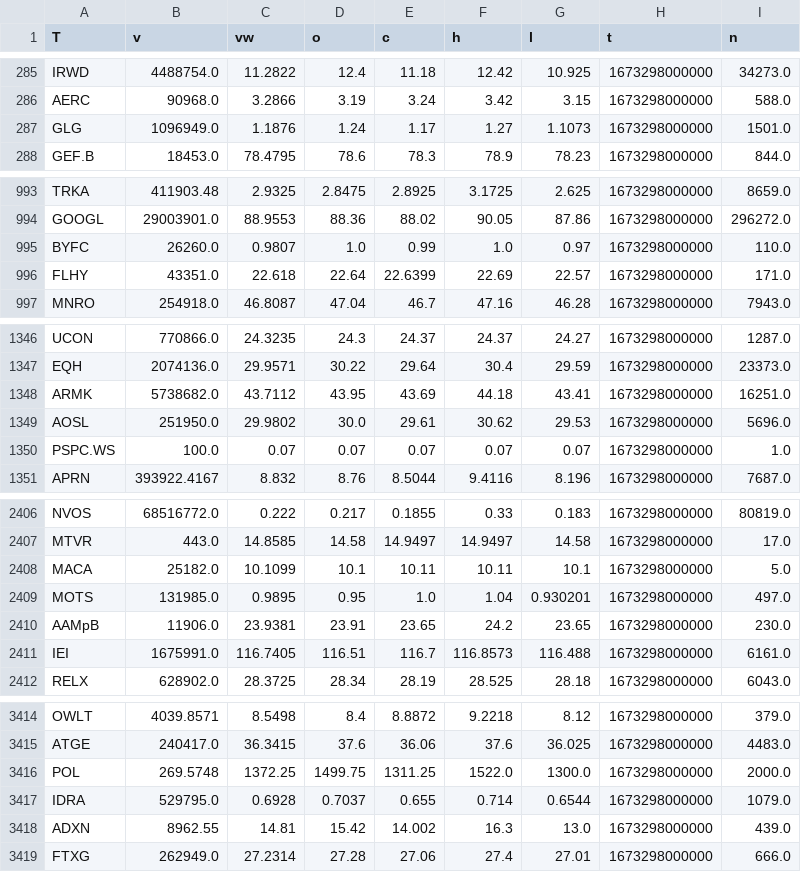
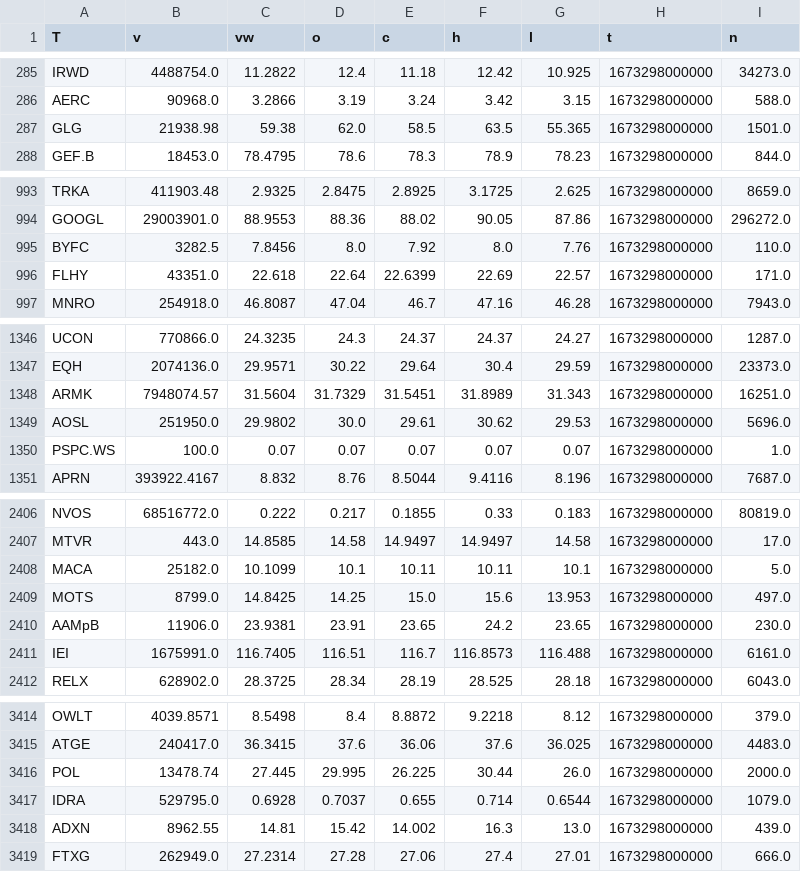
Before and after one commit to VPoulo/StockWhisperers_554, a CSV file: database/stocks.csv, drawn as a sheet; only a part is shown, gaps mark what is left out; the diff covers the shown part only.

Commit message:
added compareStock function

```diff
--- a/database/stocks.csv
+++ b/database/stocks.csv
@@ -286,3 +286,3 @@ IRWD,4488754.0,11.2822,12.4,11.18,12.42,10.925,1673298000000,34273.0
 AERC,90968.0,3.2866,3.19,3.24,3.42,3.15,1673298000000,588.0
-GLG,1096949.0,1.1876,1.24,1.17,1.27,1.1073,1673298000000,1501.0
+GLG,21938.98,59.38,62.0,58.5,63.5,55.365,1673298000000,1501.0
 GEF.B,18453.0,78.4795,78.6,78.3,78.9,78.23,1673298000000,844.0
@@ -994,3 +994,3 @@ TRKA,411903.48,2.9325,2.8475,2.8925,3.1725,2.625,1673298000000,8659.0
 GOOGL,29003901.0,88.9553,88.36,88.02,90.05,87.86,1673298000000,296272.0
-BYFC,26260.0,0.9807,1.0,0.99,1.0,0.97,1673298000000,110.0
+BYFC,3282.5,7.8456,8.0,7.92,8.0,7.76,1673298000000,110.0
 FLHY,43351.0,22.618,22.64,22.6399,22.69,22.57,1673298000000,171.0
@@ -1347,3 +1347,3 @@ UCON,770866.0,24.3235,24.3,24.37,24.37,24.27,1673298000000,1287.0
 EQH,2074136.0,29.9571,30.22,29.64,30.4,29.59,1673298000000,23373.0
-ARMK,5738682.0,43.7112,43.95,43.69,44.18,43.41,1673298000000,16251.0
+ARMK,7948074.57,31.5604,31.7329,31.5451,31.8989,31.343,1673298000000,16251.0
 AOSL,251950.0,29.9802,30.0,29.61,30.62,29.53,1673298000000,5696.0
@@ -2408,3 +2408,3 @@ MTVR,443.0,14.8585,14.58,14.9497,14.9497,14.58,1673298000000,17.0
 MACA,25182.0,10.1099,10.1,10.11,10.11,10.1,1673298000000,5.0
-MOTS,131985.0,0.9895,0.95,1.0,1.04,0.930201,1673298000000,497.0
+MOTS,8799.0,14.8425,14.25,15.0,15.6,13.953,1673298000000,497.0
 AAMpB,11906.0,23.9381,23.91,23.65,24.2,23.65,1673298000000,230.0
@@ -3415,3 +3415,3 @@ OWLT,4039.8571,8.5498,8.4,8.8872,9.2218,8.12,1673298000000,379.0
 ATGE,240417.0,36.3415,37.6,36.06,37.6,36.025,1673298000000,4483.0
-POL,269.5748,1372.25,1499.75,1311.25,1522.0,1300.0,1673298000000,2000.0
+POL,13478.74,27.445,29.995,26.225,30.44,26.0,1673298000000,2000.0
 IDRA,529795.0,0.6928,0.7037,0.655,0.714,0.6544,1673298000000,1079.0
```
Also changed, not shown: 48 edited cells elsewhere in this file, 3 other files.
